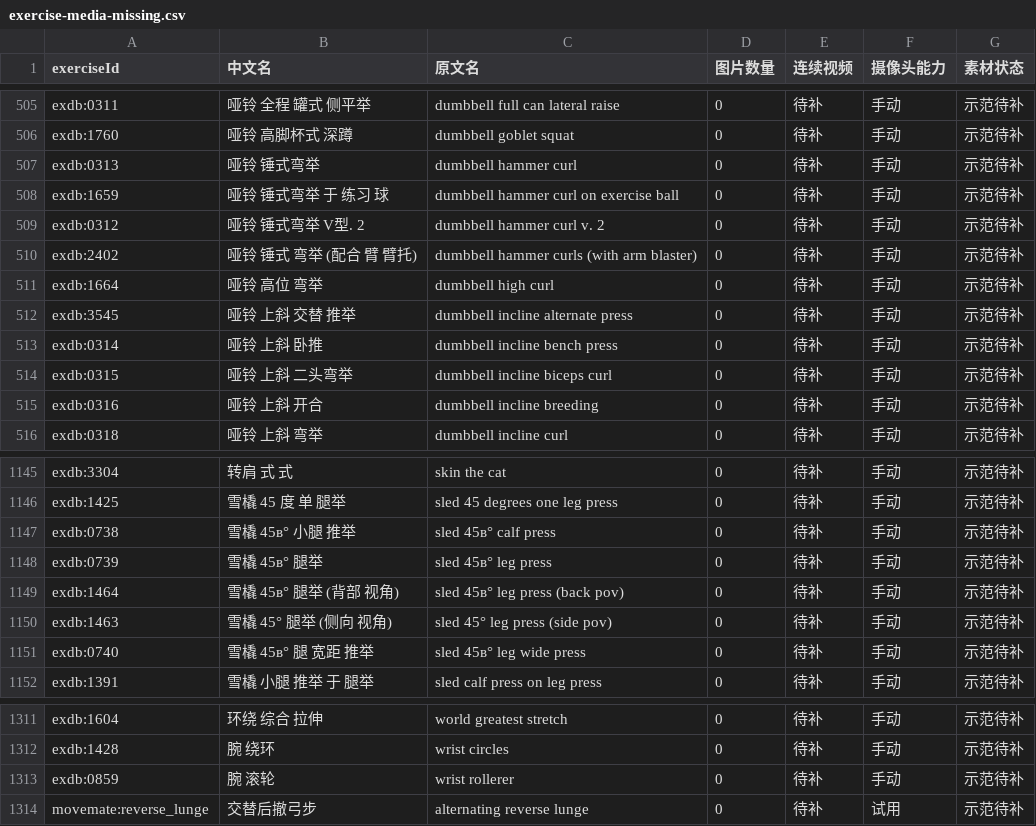
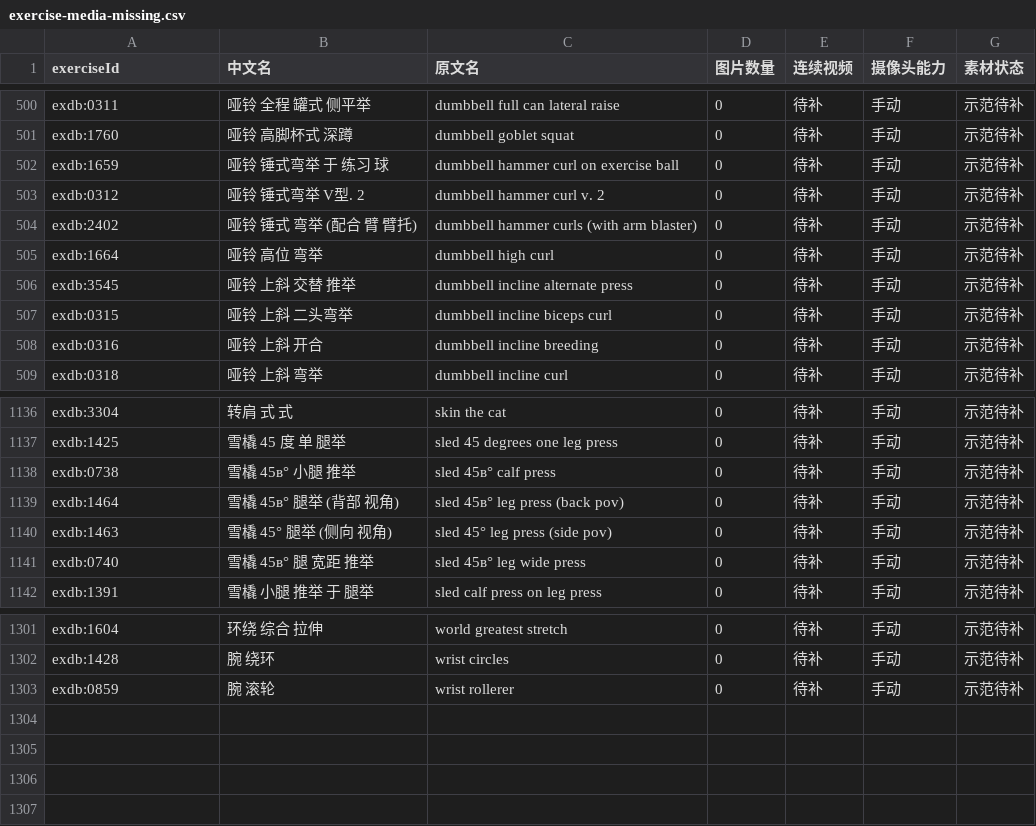
Before and after one commit to xuzerui6/MoveMate, a CSV file: docs/exercise-media-missing.csv, drawn as a sheet; only a part is shown, gaps mark what is left out; the diff covers the shown part only.

```diff
--- a/docs/exercise-media-missing.csv
+++ b/docs/exercise-media-missing.csv
@@ -506,3 +501,2 @@
 "exdb:1760","哑铃 高脚杯式 深蹲","dumbbell goblet squat","0","待补","手动","示范待补"
-"exdb:0313","哑铃 锤式弯举","dumbbell hammer curl","0","待补","手动","示范待补"
 "exdb:1659","哑铃 锤式弯举 于 练习 球","dumbbell hammer curl on exercise ball","0","待补","手动","示范待补"
@@ -512,3 +506,2 @@
 "exdb:3545","哑铃 上斜 交替 推举","dumbbell incline alternate press","0","待补","手动","示范待补"
-"exdb:0314","哑铃 上斜 卧推","dumbbell incline bench press","0","待补","手动","示范待补"
 "exdb:0315","哑铃 上斜 二头弯举","dumbbell incline biceps curl","0","待补","手动","示范待补"
@@ -1147,3 +1138,2 @@
 "exdb:0738","雪橇 45в° 小腿 推举","sled 45в° calf press","0","待补","手动","示范待补"
-"exdb:0739","雪橇 45в° 腿举","sled 45в° leg press","0","待补","手动","示范待补"
 "exdb:1464","雪橇 45в° 腿举 (背部 视角)","sled 45в° leg press (back pov)","0","待补","手动","示范待补"
@@ -1313,2 +1303 @@
 "exdb:0859","腕 滚轮","wrist rollerer","0","待补","手动","示范待补"
-"movemate:reverse_lunge","交替后撤弓步","alternating reverse lunge","0","待补","试用","示范待补"
```
Also changed, not shown: 7 removed rows elsewhere in this file, docs/exercise-media-coverage.csv, 32 other files.
